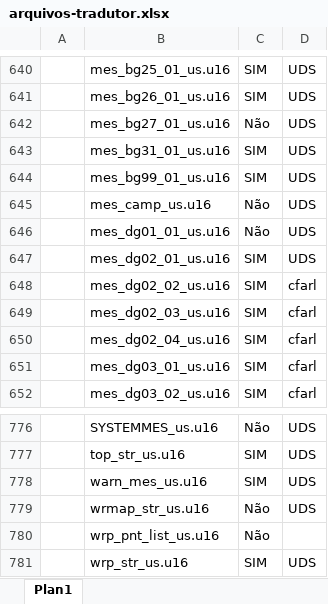
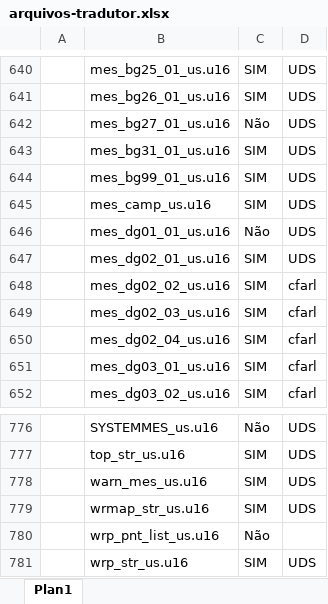
Before and after one commit to cfarl/traducao-blue-dragon-xbox360, an Excel workbook: arquivos-tradutor.xlsx, sheet Plan1, drawn as a sheet; only a part is shown, gaps mark what is left out; values as stored, in another font and other column widths than the file's, no borders; conditional formats not drawn; the diff names each change by its address in the sheet, - before the commit and + after, or states it on an @@ line.

```diff
--- a/arquivos-tradutor.xlsx (sheet Plan1)
+++ b/arquivos-tradutor.xlsx (sheet Plan1)
-C645: Não
+C645: SIM
-C779: Não
+C779: SIM
```
Also changed, not shown: 2 other files.
